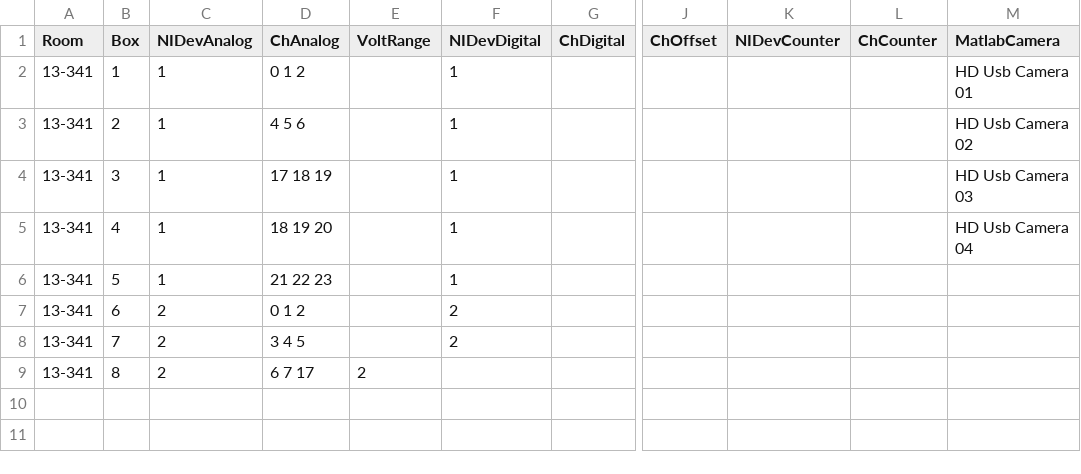
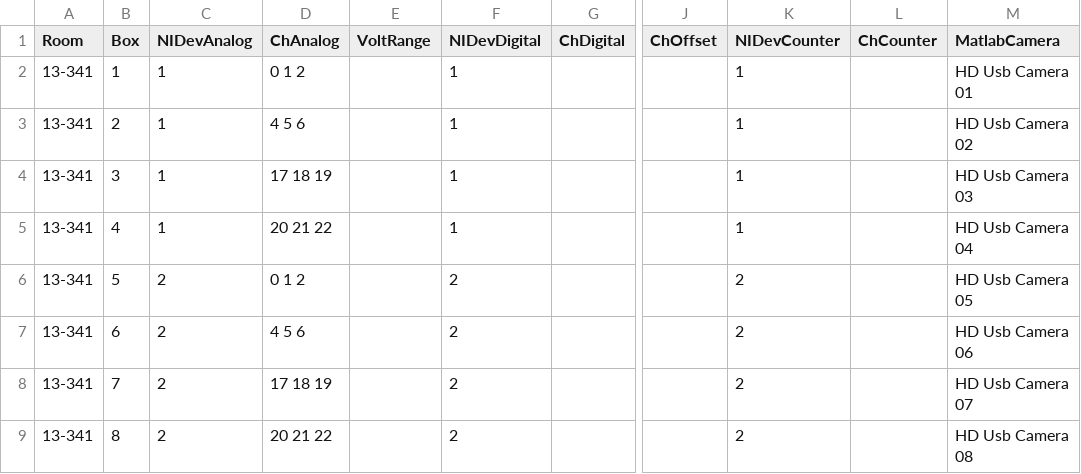
Before and after one commit to KimchiLab/OpBoxPhys, a CSV file: OpBox Phys Scripts/InfoBoxes.csv, drawn as a sheet; only a part is shown, gaps mark what is left out; the diff names each change by its address in the sheet, - before the commit and + after, or states it on an @@ line.

Commit message:
Added more boxes with text

```diff
--- a/OpBox Phys Scripts/InfoBoxes.csv
+++ b/OpBox Phys Scripts/InfoBoxes.csv
-K2:K5 (NIDevCounter): (empty)
+K2:K5 (NIDevCounter): 1
-D5 (ChAnalog): 18 19 20
+D5 (ChAnalog): 20 21 22
-C6 (NIDevAnalog): 1
+C6 (NIDevAnalog): 2
-D6 (ChAnalog): 21 22 23
+D6 (ChAnalog): 0 1 2
-F6 (NIDevDigital): 1
+F6 (NIDevDigital): 2
-K6:K9 (NIDevCounter): (empty)
+K6:K9 (NIDevCounter): 2
-M6 (MatlabCamera): (empty)
+M6 (MatlabCamera): HD Usb Camera 05
-D7 (ChAnalog): 0 1 2
+D7 (ChAnalog): 4 5 6
-M7 (MatlabCamera): (empty)
+M7 (MatlabCamera): HD Usb Camera 06
-D8 (ChAnalog): 3 4 5
+D8 (ChAnalog): 17 18 19
-M8 (MatlabCamera): (empty)
+M8 (MatlabCamera): HD Usb Camera 07
-D9 (ChAnalog): 6 7 17
+D9 (ChAnalog): 20 21 22
-E9 (VoltRange): 2
+E9 (VoltRange): (empty)
-F9 (NIDevDigital): (empty)
+F9 (NIDevDigital): 2
-M9 (MatlabCamera): (empty)
+M9 (MatlabCamera): HD Usb Camera 08
```
Also changed, not shown: 1 other file.
